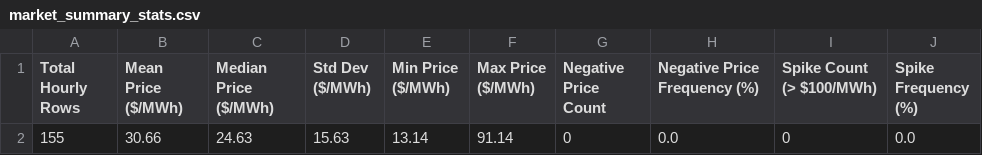
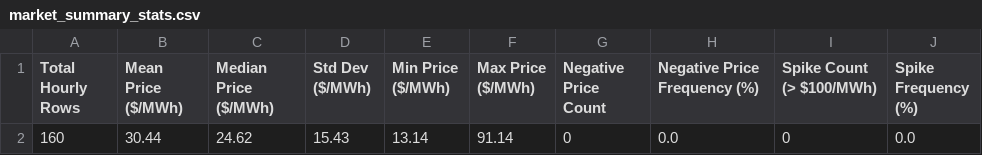
Before and after one commit to sebastiankloder-web/ercot-power-risk-analytics, a CSV file: results/tables/market_summary_stats.csv, drawn as a sheet.

```diff
--- a/results/tables/market_summary_stats.csv
+++ b/results/tables/market_summary_stats.csv
@@ -1,2 +1,2 @@
 Total Hourly Rows,Mean Price ($/MWh),Median Price ($/MWh),Std Dev ($/MWh),Min Price ($/MWh),Max Price ($/MWh),Negative Price Count,Negative Price Frequency (%),Spike Count (> $100/MWh),Spike Frequency (%)
-155,30.66,24.63,15.63,13.14,91.14,0,0.0,0,0.0
+160,30.44,24.62,15.43,13.14,91.14,0,0.0,0,0.0
```
Also changed, not shown: data/processed/hourly_prices.csv, results/tables/event_analysis_summary.csv, 6 other files.
